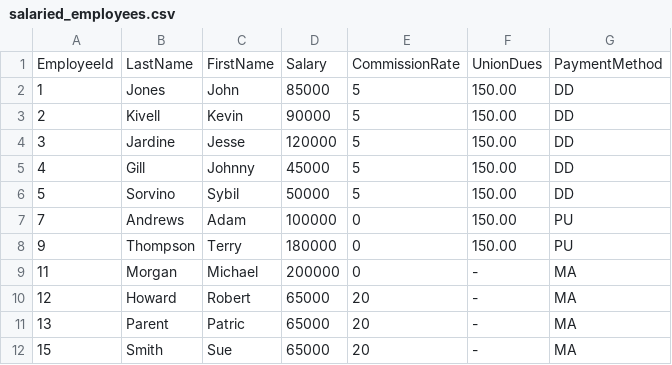
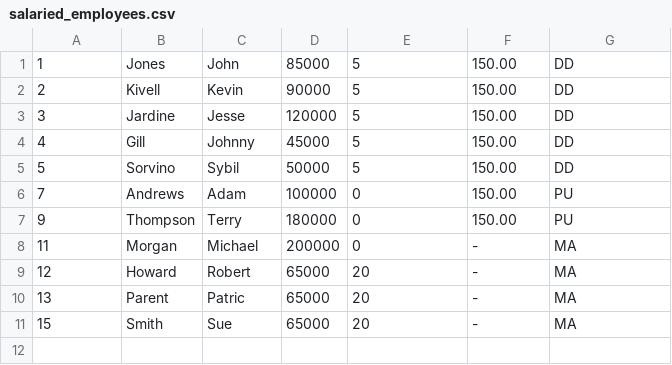
Before and after one commit to TrAres0413/TitanPay, a CSV file: src/accounting/salaried_employees.csv, drawn as a sheet; the diff names each change by its address in the sheet, - before the commit and + after, or states it on an @@ line.

```diff
--- a/src/accounting/salaried_employees.csv
+++ b/src/accounting/salaried_employees.csv
-row 1: EmployeeId | LastName | FirstName | Salary | CommissionRate | UnionDues | PaymentMethod
```
Also changed, not shown: src/accounting/hourly_employees.csv, src/accounting/receipts.csv, 5 other files.
